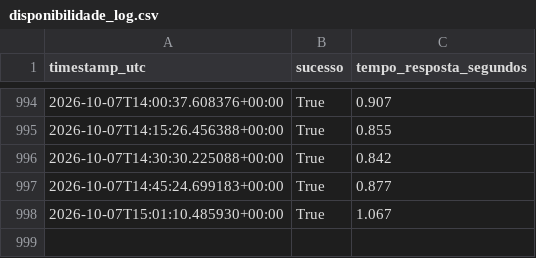
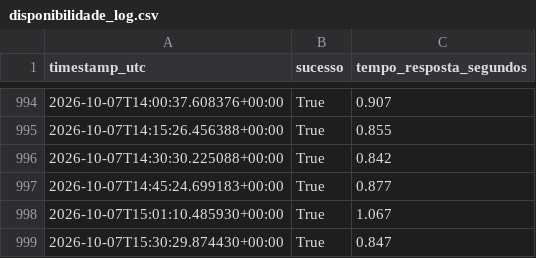
Before and after one commit to WebMeireSantos/monitor-bot-tcc, a CSV file: disponibilidade_log.csv, drawn as a sheet; only a part is shown, gaps mark what is left out.

Commit message:
Registro de disponibilidade 2026-10-07T15:30:30Z

```diff
--- a/disponibilidade_log.csv
+++ b/disponibilidade_log.csv
@@ -998 +998,2 @@ timestamp_utc,sucesso,tempo_resposta_segundos
 2026-10-07T15:01:10.485930+00:00,True,1.067
+2026-10-07T15:30:29.874430+00:00,True,0.847
```
